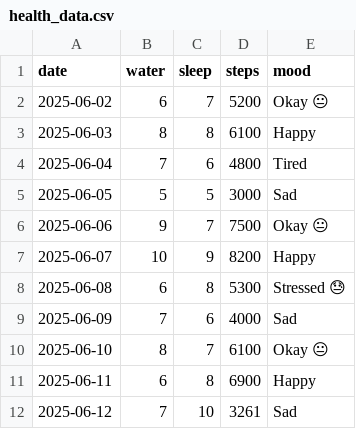
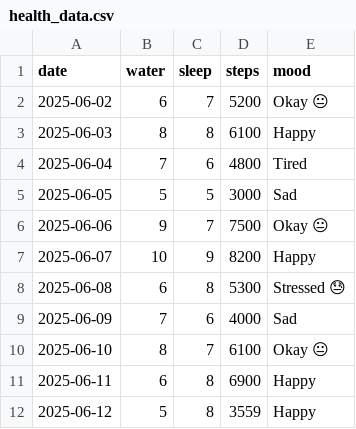
Before and after one commit to sushmithashettigar29/mindful-health-tracker, a CSV file: health_data.csv, drawn as a sheet.

```diff
--- a/health_data.csv
+++ b/health_data.csv
@@ -11,2 +11,2 @@ date,water,sleep,steps,mood
 2025-06-11,6,8,6900,Happy
-2025-06-12,7,10,3261,Sad
+2025-06-12,5,8,3559,Happy
```
Also changed, not shown: 3 other files.
